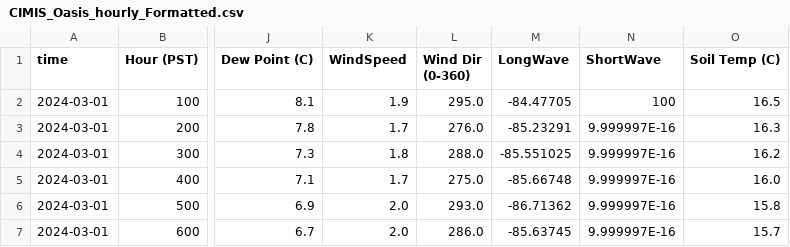
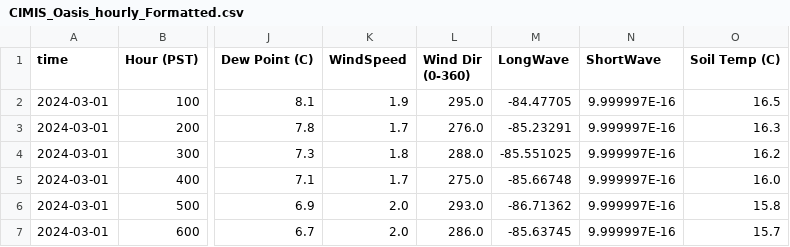
Before and after one commit to lividcoder/SaltonSea, a CSV file: CIMIS_Oasis_hourly_Formatted.csv, drawn as a sheet; only a part is shown, gaps mark what is left out; the diff names each change by its address in the sheet, - before the commit and + after, or states it on an @@ line.

Commit message:
Update CIMIS_Oasis_hourly_Formatted.csv

```diff
--- a/CIMIS_Oasis_hourly_Formatted.csv
+++ b/CIMIS_Oasis_hourly_Formatted.csv
-N2 (ShortWave): 100
+N2 (ShortWave): 9.999997E-16
```
